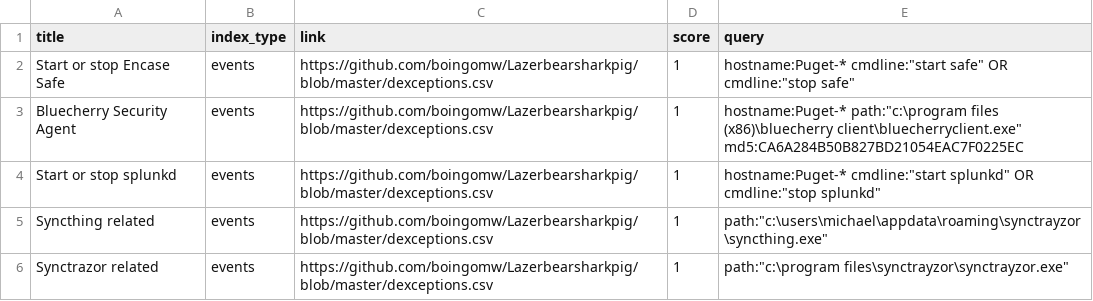
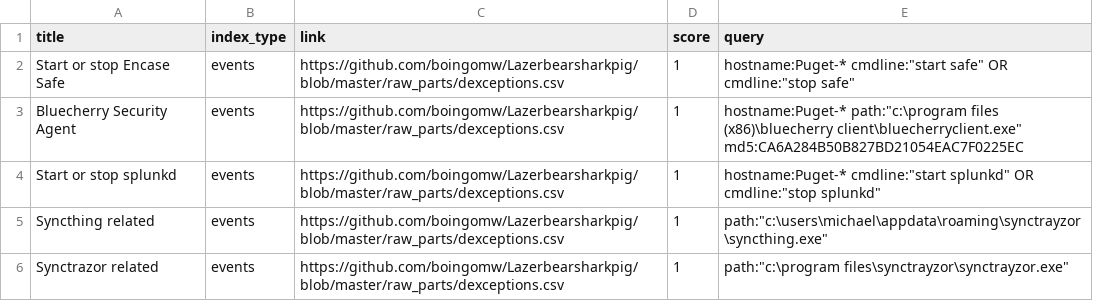
Before and after one commit to elvigilantesoc/cbhunting, a CSV file: raw_parts/dexceptions.csv, drawn as a sheet.

```diff
--- a/raw_parts/dexceptions.csv
+++ b/raw_parts/dexceptions.csv
@@ -1,6 +1,6 @@
 title,index_type,link,score,query
-Start or stop Encase Safe,events,https://github.com/boingomw/Lazerbearsharkpig/blob/master/dexceptions.csv,1,hostname:Puget-* cmdline:"start safe" OR cmdline:"stop safe"
-Bluecherry Security Agent,events,https://github.com/boingomw/Lazerbearsharkpig/blob/master/dexceptions.csv,1,hostname:Puget-* path:"c:\program files (x86)\bluecherry client\bluecherryclient.exe"  md5:CA6A284B50B827BD21054EAC7F0225EC
-Start or stop splunkd,events,https://github.com/boingomw/Lazerbearsharkpig/blob/master/dexceptions.csv,1,hostname:Puget-* cmdline:"start splunkd" OR cmdline:"stop splunkd"
-Syncthing related,events,https://github.com/boingomw/Lazerbearsharkpig/blob/master/dexceptions.csv,1,path:"c:\users\michael\appdata\roaming\synctrayzor\syncthing.exe"
-Synctrazor related,events,https://github.com/boingomw/Lazerbearsharkpig/blob/master/dexceptions.csv,1,path:"c:\program files\synctrayzor\synctrayzor.exe"
+Start or stop Encase Safe,events,https://github.com/boingomw/Lazerbearsharkpig/blob/master/raw_parts/dexceptions.csv,1,hostname:Puget-* cmdline:"start safe" OR cmdline:"stop safe"
+Bluecherry Security Agent,events,https://github.com/boingomw/Lazerbearsharkpig/blob/master/raw_parts/dexceptions.csv,1,hostname:Puget-* path:"c:\program files (x86)\bluecherry client\bluecherryclient.exe"  md5:CA6A284B50B827BD21054EAC7F0225EC
+Start or stop splunkd,events,https://github.com/boingomw/Lazerbearsharkpig/blob/master/raw_parts/dexceptions.csv,1,hostname:Puget-* cmdline:"start splunkd" OR cmdline:"stop splunkd"
+Syncthing related,events,https://github.com/boingomw/Lazerbearsharkpig/blob/master/raw_parts/dexceptions.csv,1,path:"c:\users\michael\appdata\roaming\synctrayzor\syncthing.exe"
+Synctrazor related,events,https://github.com/boingomw/Lazerbearsharkpig/blob/master/raw_parts/dexceptions.csv,1,path:"c:\program files\synctrayzor\synctrayzor.exe"
```
Also changed, not shown: raw_parts/dalerts.csv, raw_parts/dwatchlists.csv.
